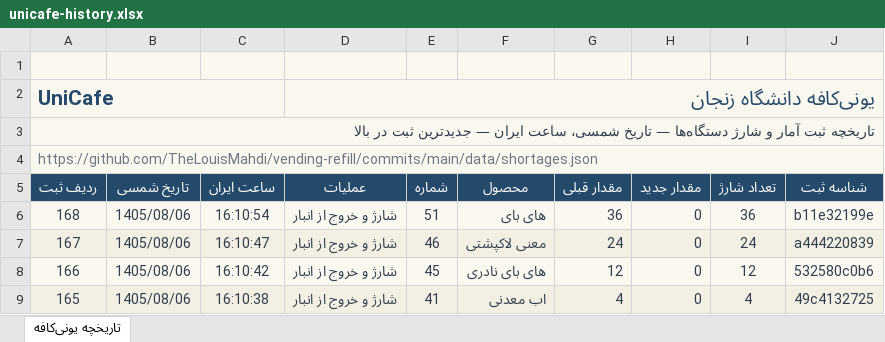
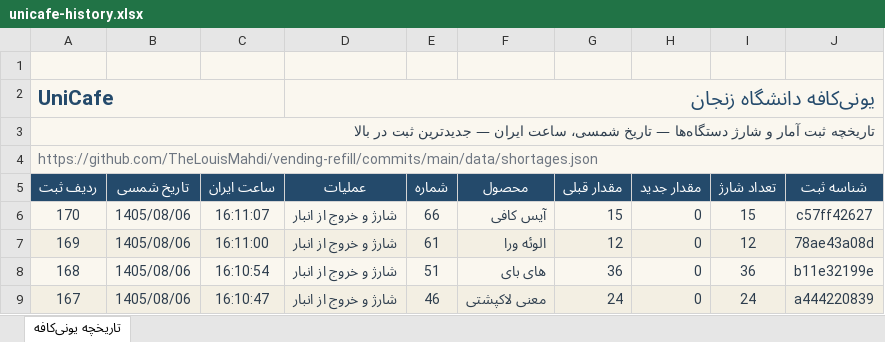
Before and after one commit to TheLouisMahdi/vending-refill, an Excel workbook: data/unicafe-history.xlsx, sheet تاریخچه یونی‌کافه, drawn as a sheet; only a part is shown; the shorter side is filled out with more unchanged rows; values as stored, in another font and other column widths than the file's, no borders; table styles not drawn; the diff names each change by its address in the sheet, - before the commit and + after, or states it on an @@ line.

```diff
--- a/data/unicafe-history.xlsx (sheet تاریخچه یونی‌کافه)
+++ b/data/unicafe-history.xlsx (sheet تاریخچه یونی‌کافه)
+row 6: 170 | 1405/08/06 | 16:11:07 | شارژ و خروج از انبار | 66 | آیس کافی | 15 | 0 | 15 | c57ff42627
+row 7: 169 | 1405/08/06 | 16:11:00 | شارژ و خروج از انبار | 61 | الوئه ورا | 12 | 0 | 12 | 78ae43a08d
```
Also changed, not shown: 2 other files.
